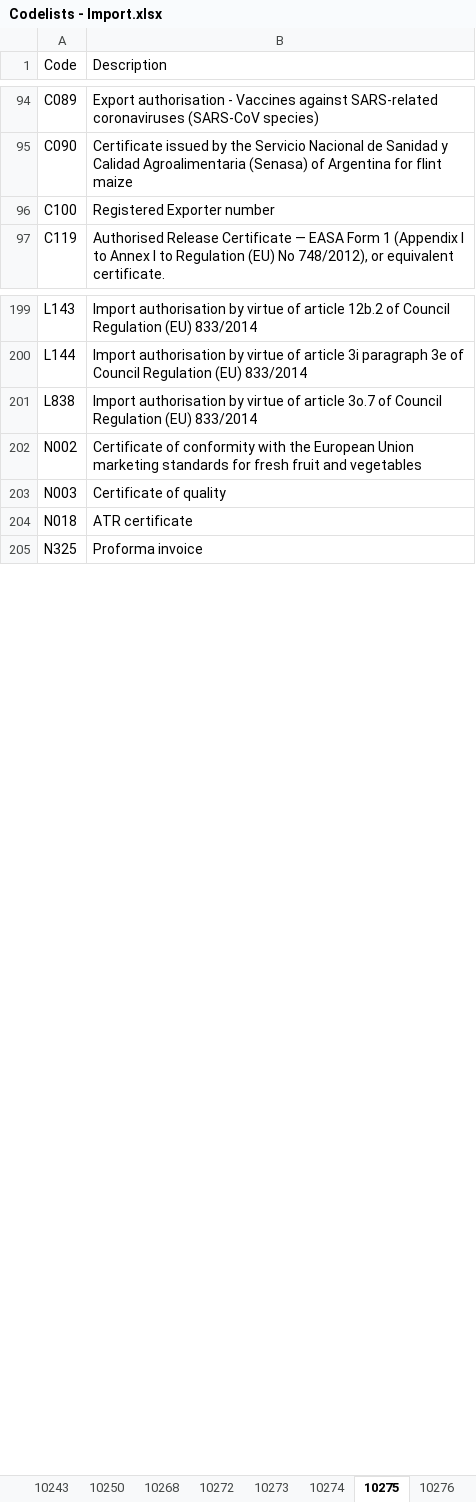
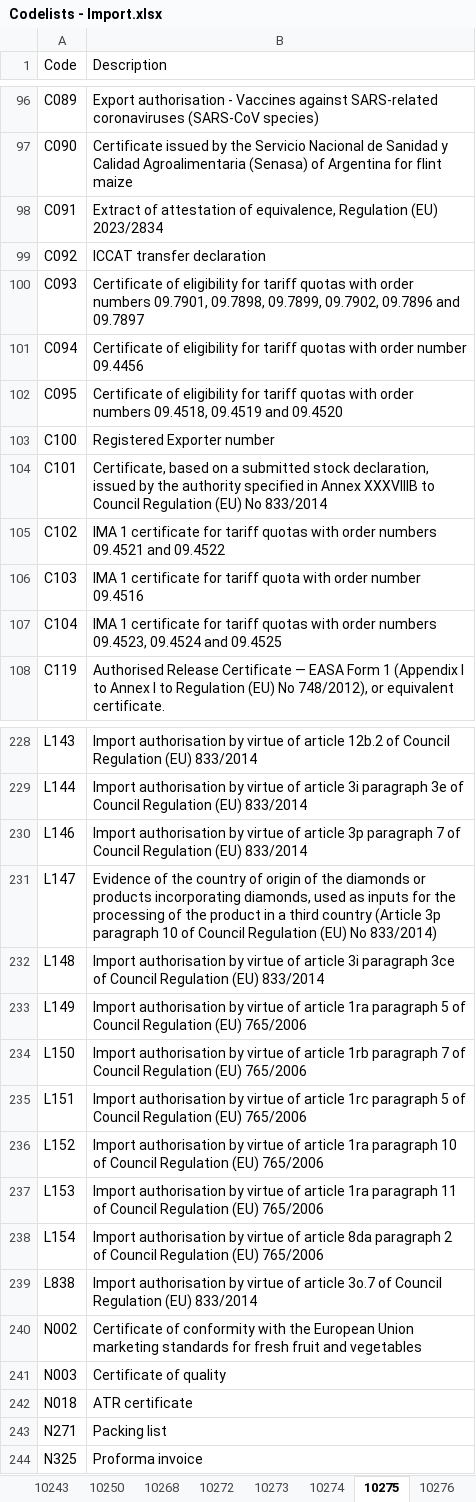
Before and after one commit to skat/dms-public, an Excel workbook: Codelists/Codelists - Import.xlsx, sheet 10275, drawn as a sheet; only a part is shown, gaps mark what is left out; values as stored, in another font and other column widths than the file's, no cell formats; the diff covers the shown part only; the diff names each change by its address in the sheet, - before the commit and + after, or states it on an @@ line.

```diff
--- a/Codelists/Codelists - Import.xlsx (sheet 10275)
+++ b/Codelists/Codelists - Import.xlsx (sheet 10275)
+row 98: C091 | Extract of attestation of equivalence, Regulation (EU) 2023/2834
+row 99: C092 | ICCAT transfer declaration
+row 100: C093 | Certificate of eligibility for tariff quotas with order numbers 09.7901, 09.7898, 09.7899, 09.7902, 09.7896 and 09.7897
+row 101: C094 | Certificate of eligibility for tariff quotas with order number 09.4456
+row 102: C095 | Certificate of eligibility for tariff quotas with order numbers 09.4518, 09.4519 and 09.4520
+row 104: C101 | Certificate, based on a submitted stock declaration, issued by the authority specified in Annex XXXVIIIB to Council Regulation (EU) No 833/2014
+row 105: C102 | IMA 1 certificate for tariff quotas with order numbers 09.4521 and 09.4522
+row 106: C103 | IMA 1 certificate for tariff quota with order number 09.4516
+row 107: C104 | IMA 1 certificate for tariff quotas with order numbers 09.4523, 09.4524 and 09.4525
+row 230: L146 | Import authorisation by virtue of article 3p paragraph 7 of Council Regulation (EU) 833/2014
+row 231: L147 | Evidence of the country of origin of the diamonds or products incorporating diamonds, used as inputs for the processing of the product in a third country (Article 3p paragraph 10 of Council Regulation (EU) No 833/2014)
+row 232: L148 | Import authorisation by virtue of article 3i paragraph 3ce of Council Regulation (EU) 833/2014
+row 233: L149 | Import authorisation by virtue of article 1ra paragraph 5 of Council Regulation (EU) 765/2006
+row 234: L150 | Import authorisation by virtue of article 1rb paragraph 7 of Council Regulation (EU) 765/2006
+row 235: L151 | Import authorisation by virtue of article 1rc paragraph 5 of Council Regulation (EU) 765/2006
+row 236: L152 | Import authorisation by virtue of article 1ra paragraph 10 of Council Regulation (EU) 765/2006
+row 237: L153 | Import authorisation by virtue of article 1ra paragraph 11 of Council Regulation (EU) 765/2006
+row 238: L154 | Import authorisation by virtue of article 8da paragraph 2 of Council Regulation (EU) 765/2006
+row 243: N271 | Packing list
```
Also changed, not shown: 29 added rows elsewhere in this sheet, sheet 10187, sheet 10272, sheet 10234, sheet 10027, other sheet tabs, cell formats.
